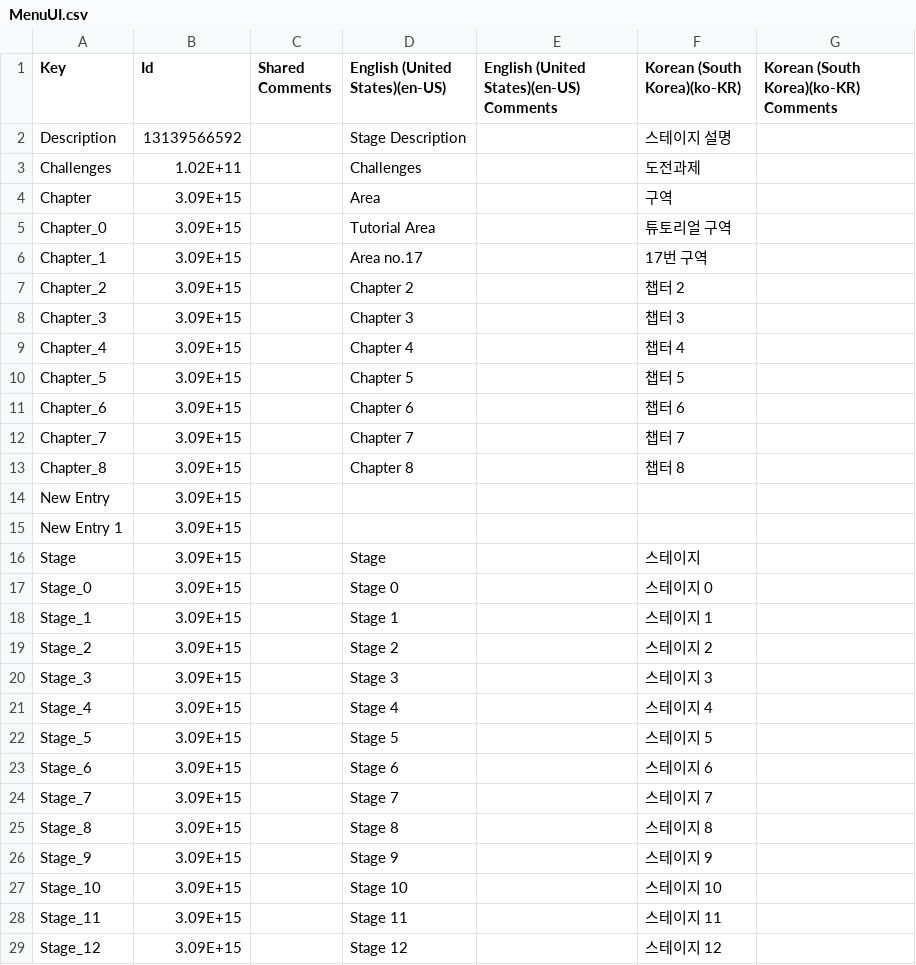
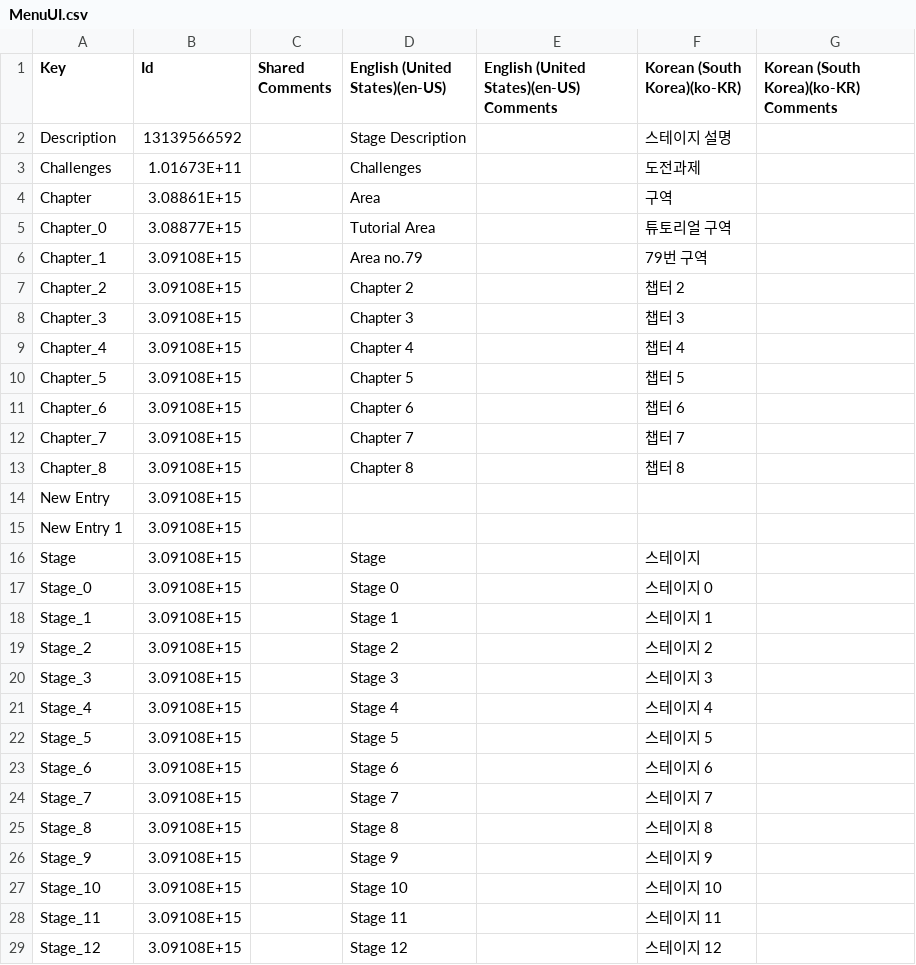
Before and after one commit to Wooshin-Indie/HumanFactory, a CSV file: Assets/Resources/Localization/UIs/MenuUI.csv, drawn as a sheet; only a part is shown; the diff covers the shown part only.

```diff
--- a/Assets/Resources/Localization/UIs/MenuUI.csv
+++ b/Assets/Resources/Localization/UIs/MenuUI.csv
@@ -2,28 +2,28 @@
 Description,13139566592,,Stage Description,,스테이지 설명,
-Challenges,1.02E+11,,Challenges,,도전과제,
-Chapter,3.09E+15,,Area,,구역,
-Chapter_0,3.09E+15,,Tutorial Area ,,튜토리얼 구역,
-Chapter_1,3.09E+15,,Area no.17,,17번 구역,
-Chapter_2,3.09E+15,,Chapter 2,,챕터 2,
-Chapter_3,3.09E+15,,Chapter 3,,챕터 3,
-Chapter_4,3.09E+15,,Chapter 4,,챕터 4,
-Chapter_5,3.09E+15,,Chapter 5,,챕터 5,
-Chapter_6,3.09E+15,,Chapter 6,,챕터 6,
-Chapter_7,3.09E+15,,Chapter 7,,챕터 7,
-Chapter_8,3.09E+15,,Chapter 8,,챕터 8,
-New Entry,3.09E+15,,,,,
-New Entry 1,3.09E+15,,,,,
-Stage,3.09E+15,,Stage,,스테이지,
-Stage_0,3.09E+15,,Stage 0,,스테이지 0,
-Stage_1,3.09E+15,,Stage 1,,스테이지 1,
-Stage_2,3.09E+15,,Stage 2,,스테이지 2,
-Stage_3,3.09E+15,,Stage 3,,스테이지 3,
-Stage_4,3.09E+15,,Stage 4,,스테이지 4,
-Stage_5,3.09E+15,,Stage 5,,스테이지 5,
-Stage_6,3.09E+15,,Stage 6,,스테이지 6,
-Stage_7,3.09E+15,,Stage 7,,스테이지 7,
-Stage_8,3.09E+15,,Stage 8,,스테이지 8,
-Stage_9,3.09E+15,,Stage 9,,스테이지 9,
-Stage_10,3.09E+15,,Stage 10,,스테이지 10,
-Stage_11,3.09E+15,,Stage 11,,스테이지 11,
-Stage_12,3.09E+15,,Stage 12,,스테이지 12,
+Challenges,1.01673E+11,,Challenges,,도전과제,
+Chapter,3.08861E+15,,Area,,구역,
+Chapter_0,3.08877E+15,,Tutorial Area ,,튜토리얼 구역,
+Chapter_1,3.09108E+15,,Area no.79,,79번 구역,
+Chapter_2,3.09108E+15,,Chapter 2,,챕터 2,
+Chapter_3,3.09108E+15,,Chapter 3,,챕터 3,
+Chapter_4,3.09108E+15,,Chapter 4,,챕터 4,
+Chapter_5,3.09108E+15,,Chapter 5,,챕터 5,
+Chapter_6,3.09108E+15,,Chapter 6,,챕터 6,
+Chapter_7,3.09108E+15,,Chapter 7,,챕터 7,
+Chapter_8,3.09108E+15,,Chapter 8,,챕터 8,
+New Entry,3.09108E+15,,,,,
+New Entry 1,3.09108E+15,,,,,
+Stage,3.09108E+15,,Stage,,스테이지,
+Stage_0,3.09108E+15,,Stage 0,,스테이지 0,
+Stage_1,3.09108E+15,,Stage 1,,스테이지 1,
+Stage_2,3.09108E+15,,Stage 2,,스테이지 2,
+Stage_3,3.09108E+15,,Stage 3,,스테이지 3,
+Stage_4,3.09108E+15,,Stage 4,,스테이지 4,
+Stage_5,3.09108E+15,,Stage 5,,스테이지 5,
+Stage_6,3.09108E+15,,Stage 6,,스테이지 6,
+Stage_7,3.09108E+15,,Stage 7,,스테이지 7,
+Stage_8,3.09108E+15,,Stage 8,,스테이지 8,
+Stage_9,3.09108E+15,,Stage 9,,스테이지 9,
+Stage_10,3.09108E+15,,Stage 10,,스테이지 10,
+Stage_11,3.09108E+15,,Stage 11,,스테이지 11,
+Stage_12,3.09108E+15,,Stage 12,,스테이지 12,
```
Also changed, not shown: 14 added rows and 2 edited cells elsewhere in this file, 8 other files.
